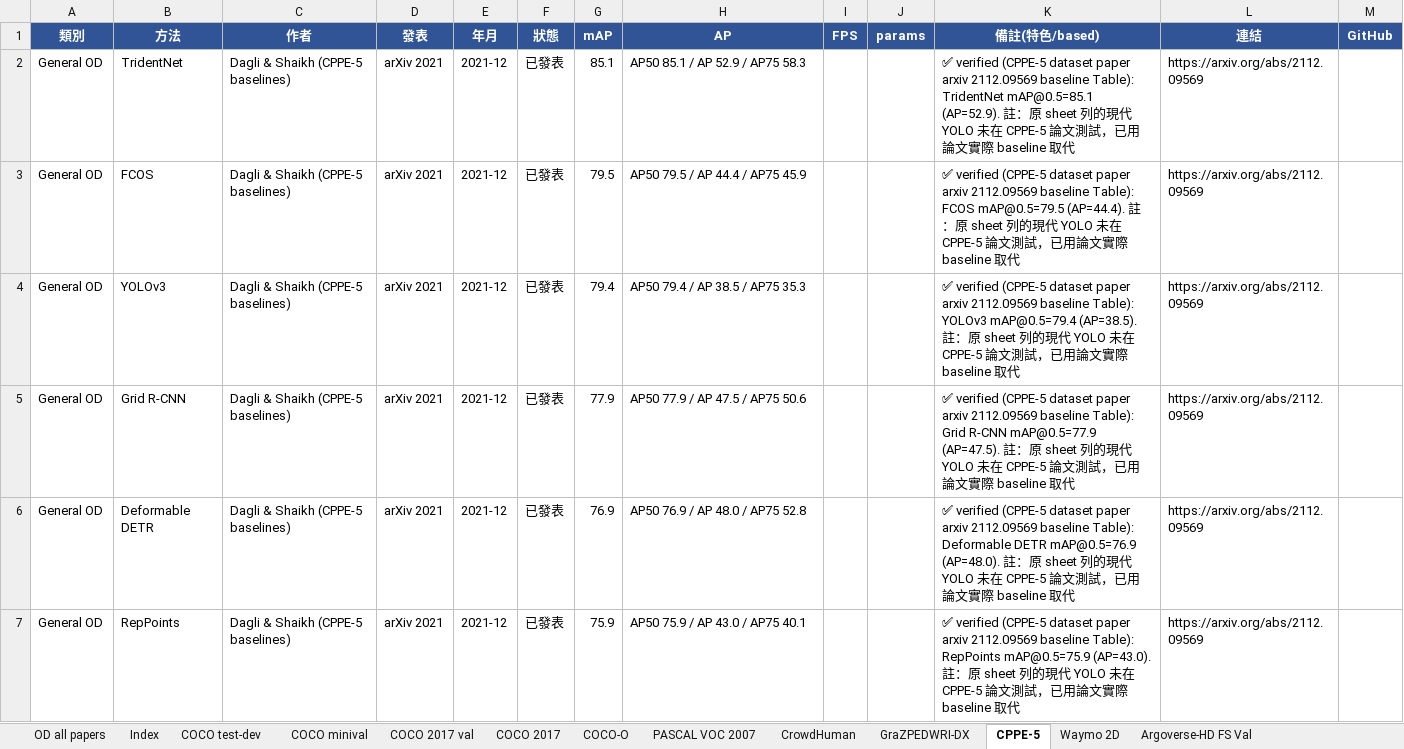
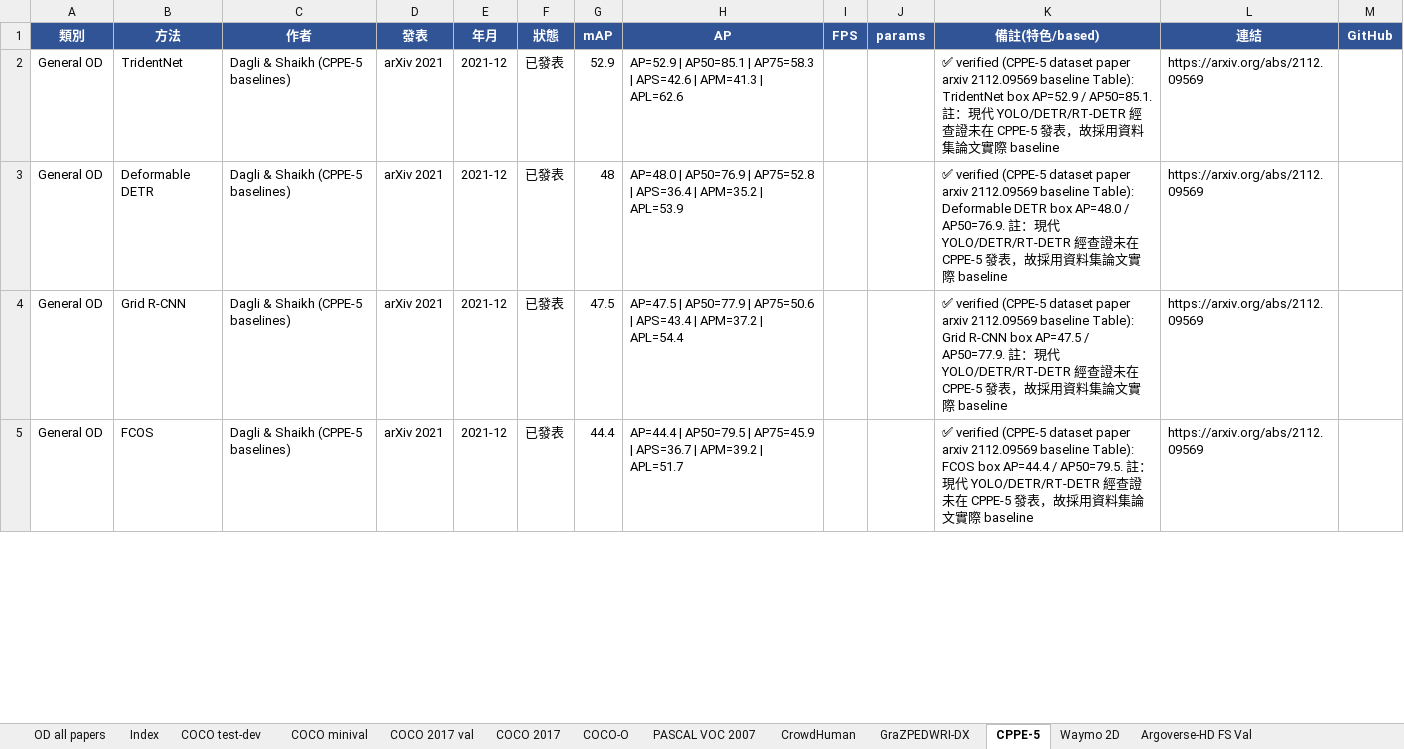
Before and after one commit to 112378074/NTUT-IVI-Lab--SOTA-Literature-Viewer, an Excel workbook: Object_Detection_Papers_Ranking_2021_2026.xlsx, sheet CPPE-5, drawn as a sheet; only a part is shown; values as stored, in another font and other column widths than the file's, no borders; removed rows and columns are numbered as before the commit, all else as after; the diff covers the shown part only; the diff names each change by its address in the sheet, - before the commit and + after, or states it on an @@ line.

Commit message:
OD UI: clickable multi-metric sortable columns (box AP/AP50/AP75/APS/APM/APL); CPPE-5 full per-metric data
- regenerate_od_json parses 'AP=.. | AP50=.. | ...' into a per-row metrics dict
- od-metrics table renders one sortable column per metric present; click header sorts high->low (default = first canonical metric)
- CPPE-5 rebuilt with full 6-metric breakdown, primary = COCO AP
- verified via Preview: 6 columns render, click-to-sort works, no console errors

```diff
--- a/Object_Detection_Papers_Ranking_2021_2026.xlsx (sheet CPPE-5)
+++ b/Object_Detection_Papers_Ranking_2021_2026.xlsx (sheet CPPE-5)
-G2 (mAP): 85.1
+G2 (mAP): 52.9
-H2 (AP): AP50 85.1 / AP 52.9 / AP75 58.3
+H2 (AP): AP=52.9 | AP50=85.1 | AP75=58.3 | APS=42.6 | APM=41.3 | APL=62.6
-K2 (備註(特色/based)): …Table): TridentNet mAP@0.5=85.1 (AP=52.9). 註：原 sheet 列的現代 YOLO 未在 CPPE-5 論文測試，已用論文實際 baseline 取代
+K2 (備註(特色/based)): …Table): TridentNet box AP=52.9 / AP50=85.1. 註：現代 YOLO/DETR/RT-DETR 經查證未在 CPPE-5 發表，故採用資料集論文實際 baseline
-row 3: General OD | FCOS | Dagli & Shaikh (CPPE-5 baselines) | arXiv 2021 | 2021-12 | 已發表 | 79.5 | AP50 79.5 / AP 44.4 / AP75 45.9 |  |  | ✅ verified (CPPE-5 dataset paper arxiv 2112.09569 baseline Table): FCOS mAP@0.5=79.5 (AP=44.4). 註：原 sheet 列的現代 YOLO 未在 CPPE-5 論文測試，已用論文實際 baseline 取代 | https://arxiv.org/abs/2112.09569
-B3 (方法): YOLOv3
+B3 (方法): Deformable DETR
-G3 (mAP): 79.4
+G3 (mAP): 48
-H3 (AP): AP50 79.4 / AP 38.5 / AP75 35.3
+H3 (AP): AP=48.0 | AP50=76.9 | AP75=52.8 | APS=36.4 | APM=35.2 | APL=53.9
-K3 (備註(特色/based)): …baseline Table): YOLOv3 mAP@0.5=79.4 (AP=38.5). 註：原 sheet 列的現代 YOLO 未在 CPPE-5 論文測試，已用論文實際 baseline 取代
+K3 (備註(特色/based)): …baseline Table): Deformable DETR box AP=48.0 / AP50=76.9. 註：現代 YOLO/DETR/RT-DETR 經查證未在 CPPE-5 發表，故採用資料集論文實際 baseline
-G4 (mAP): 77.9
+G4 (mAP): 47.5
-H4 (AP): AP50 77.9 / AP 47.5 / AP75 50.6
+H4 (AP): AP=47.5 | AP50=77.9 | AP75=50.6 | APS=43.4 | APM=37.2 | APL=54.4
-K4 (備註(特色/based)): …Grid R-CNN mAP@0.5=77.9 (AP=47.5). 註：原 sheet 列的現代 YOLO 未在 CPPE-5 論文測試，已用論文實際 baseline 取代
+K4 (備註(特色/based)): …Grid R-CNN box AP=47.5 / AP50=77.9. 註：現代 YOLO/DETR/RT-DETR 經查證未在 CPPE-5 發表，故採用資料集論文實際 baseline
-row 6: General OD | Deformable DETR | Dagli & Shaikh (CPPE-5 baselines) | arXiv 2021 | 2021-12 | 已發表 | 76.9 | AP50 76.9 / AP 48.0 / AP75 52.8 |  |  | ✅ verified (CPPE-5 dataset paper arxiv 2112.09569 baseline Table): Deformable DETR mAP@0.5=76.9 (AP=48.0). 註：原 sheet 列的現代 YOLO 未在 CPPE-5 論文測試，已用論文實際 baseline 取代 | https://arxiv.org/abs/2112.09569
-B5 (方法): RepPoints
+B5 (方法): FCOS
-G5 (mAP): 75.9
+G5 (mAP): 44.4
-H5 (AP): AP50 75.9 / AP 43.0 / AP75 40.1
+H5 (AP): AP=44.4 | AP50=79.5 | AP75=45.9 | APS=36.7 | APM=39.2 | APL=51.7
-K5 (備註(特色/based)): …baseline Table): RepPoints mAP@0.5=75.9 (AP=43.0). 註：原 sheet 列的現代 YOLO 未在 CPPE-5 論文測試，已用論文實際 baseline 取代
+K5 (備註(特色/based)): …baseline Table): FCOS box AP=44.4 / AP50=79.5. 註：現代 YOLO/DETR/RT-DETR 經查證未在 CPPE-5 發表，故採用資料集論文實際 baseline
```
Also changed, not shown: 2 added rows and 9 edited cells elsewhere in this sheet, 3 other files.
